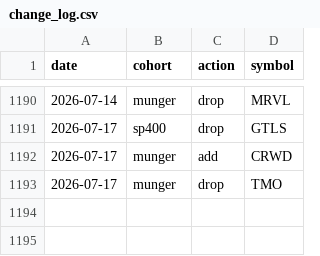
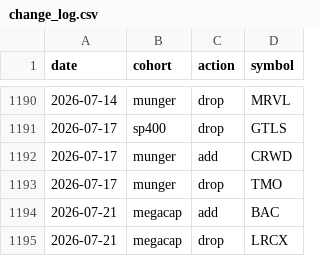
Before and after one commit to zacseidel/momentum, a CSV file: data/universe/change_log.csv, drawn as a sheet; only a part is shown, gaps mark what is left out; the diff names each change by its address in the sheet, - before the commit and + after, or states it on an @@ line.

```diff
--- a/data/universe/change_log.csv
+++ b/data/universe/change_log.csv
+row 1194: 2026-07-21 | megacap | add | BAC
+row 1195: 2026-07-21 | megacap | drop | LRCX
```
Also changed, not shown: data/option_log.csv, data/trade_log.csv, 9 other files.
